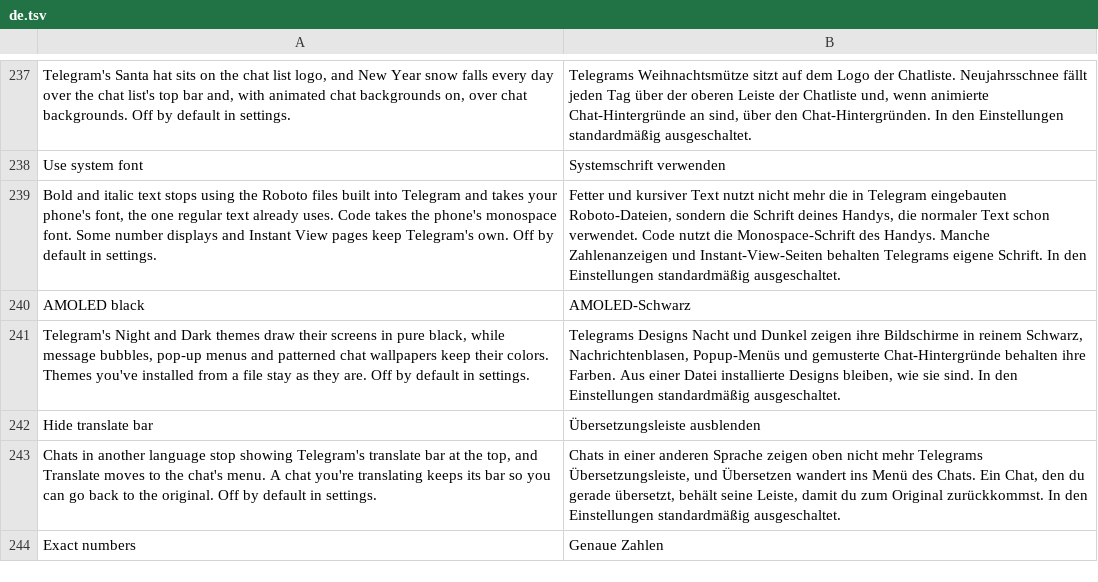
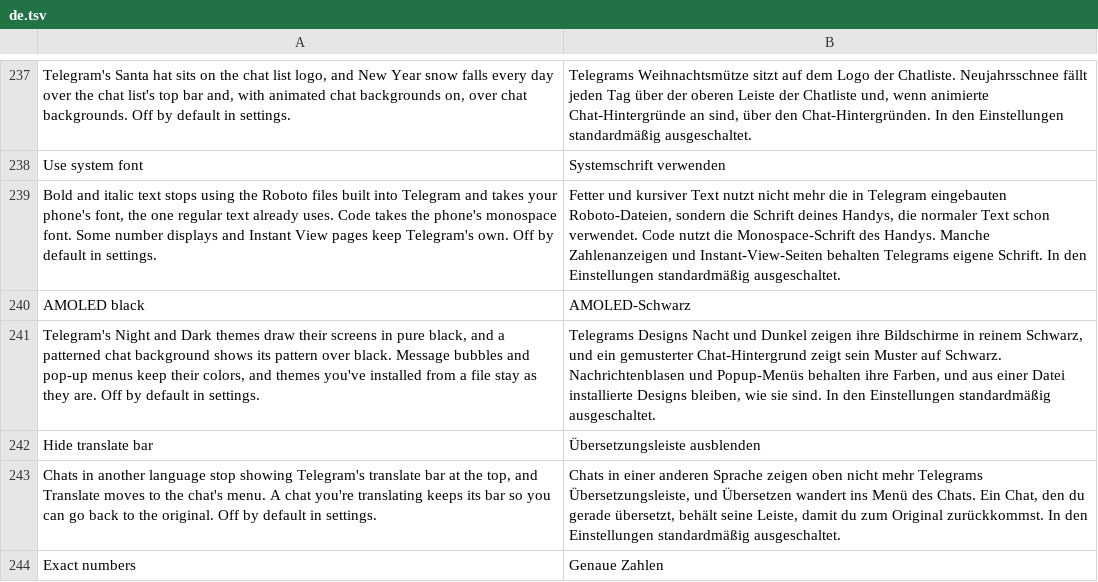
Before and after one commit to SysAdminDoc/HushTelegram, a TSV file: extensions/shared/library/src/main/l10n/de.tsv, drawn as a sheet; only a part is shown, gaps mark what is left out.

Commit message:
feat(theme): show a patterned chat background's pattern over AMOLED black
With AMOLED black on, a built-in patterned background now draws its pattern
over black instead of keeping the theme's dark backdrop, the same way
Telegram's own dark patterns look. A background you picked yourself stays as
it is.

AmoledBlackFixtureTest pinned every other host method as unchanged, which no
longer holds by design: the background builder gets the new hook, so the test
now checks that method's six inserted instructions and its stock body instead.

```diff
--- a/extensions/shared/library/src/main/l10n/de.tsv
+++ b/extensions/shared/library/src/main/l10n/de.tsv
@@ -240,3 +240,3 @@ Bold and italic text stops using the Roboto files built into Telegram and takes
 AMOLED black	AMOLED-Schwarz
-Telegram's Night and Dark themes draw their screens in pure black, while message bubbles, pop-up menus and patterned chat wallpapers keep their colors. Themes you've installed from a file stay as they are. Off by default in settings.	Telegrams Designs Nacht und Dunkel zeigen ihre Bildschirme in reinem Schwarz, Nachrichtenblasen, Popup-Menüs und gemusterte Chat-Hintergründe behalten ihre Farben. Aus einer Datei installierte Designs bleiben, wie sie sind. In den Einstellungen standardmäßig ausgeschaltet.
+Telegram's Night and Dark themes draw their screens in pure black, and a patterned chat background shows its pattern over black. Message bubbles and pop-up menus keep their colors, and themes you've installed from a file stay as they are. Off by default in settings.	Telegrams Designs Nacht und Dunkel zeigen ihre Bildschirme in reinem Schwarz, und ein gemusterter Chat-Hintergrund zeigt sein Muster auf Schwarz. Nachrichtenblasen und Popup-Menüs behalten ihre Farben, und aus einer Datei installierte Designs bleiben, wie sie sind. In den Einstellungen standardmäßig ausgeschaltet.
 Hide translate bar	Übersetzungsleiste ausblenden
```
Also changed, not shown: extensions/shared/library/src/main/l10n/es.tsv, extensions/shared/library/src/main/l10n/in.tsv, 12 other files.
